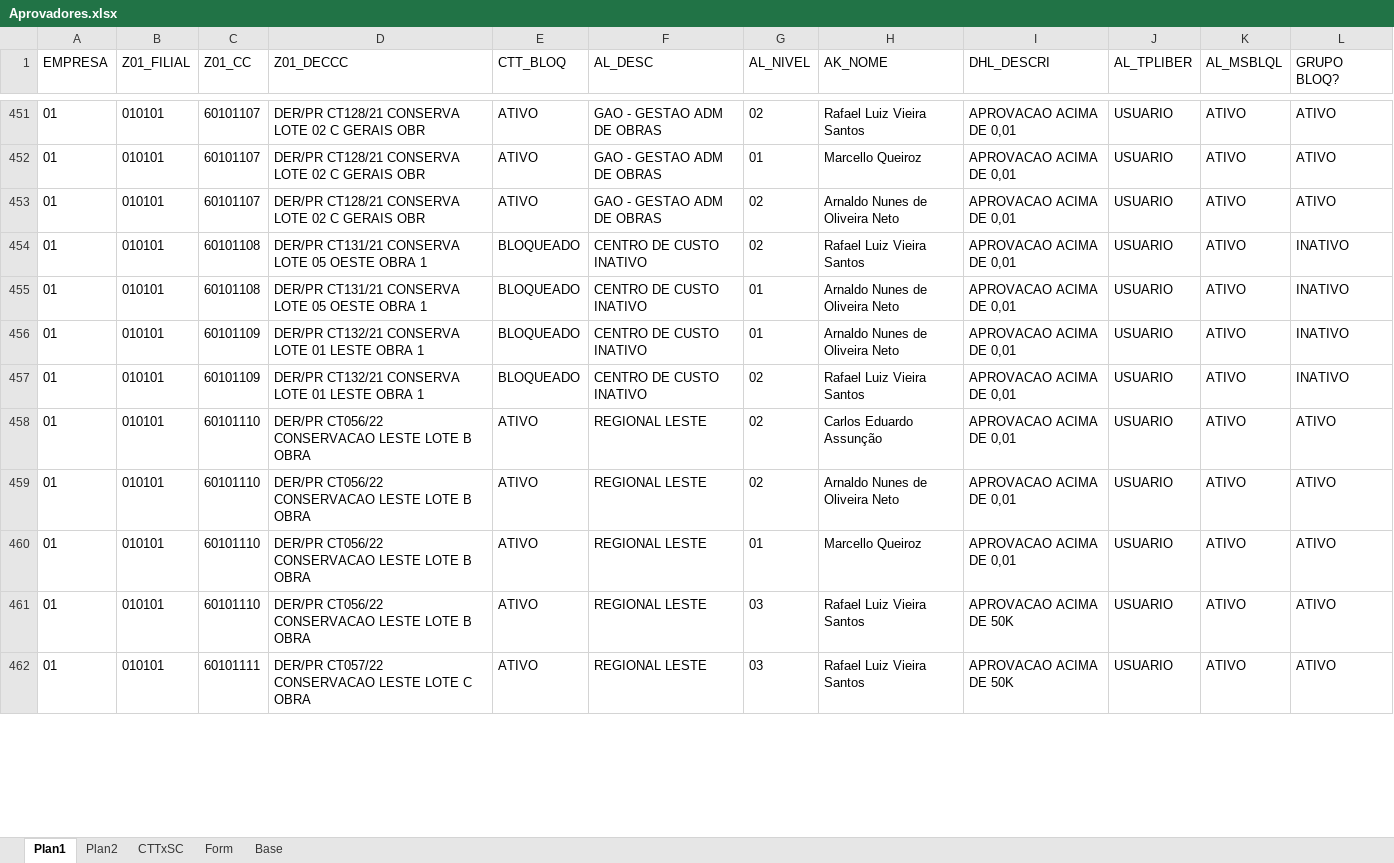
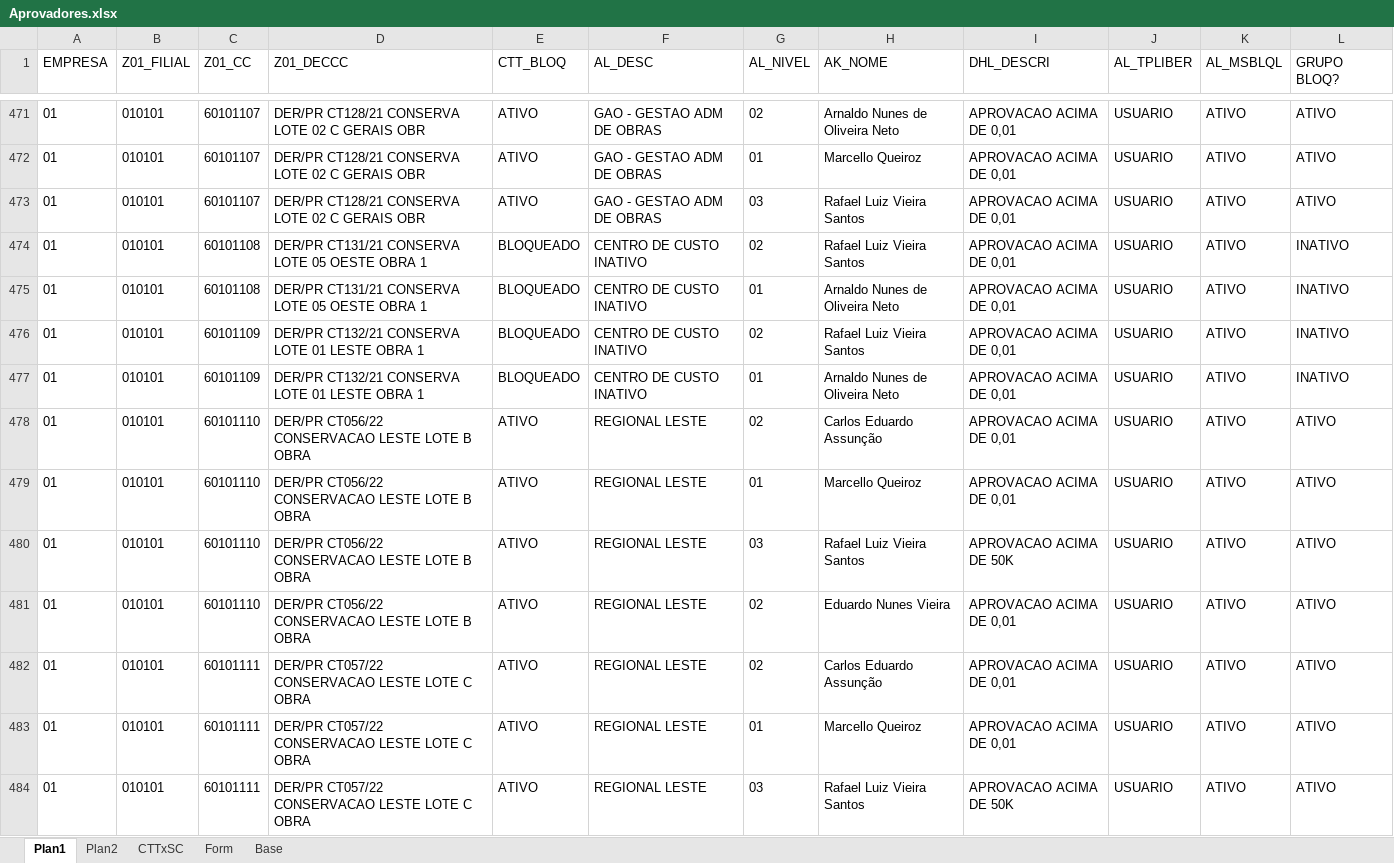
Before and after one commit to iTs-Gaah/Dashboards, an Excel workbook: pages/Aprovadores.xlsx, sheet Plan1, drawn as a sheet; only a part is shown, gaps mark what is left out; values as stored, in another font and other column widths than the file's, no borders; removed rows and columns are numbered as before the commit, all else as after; the diff covers the shown part only; the diff names each change by its address in the sheet, - before the commit and + after, or states it on an @@ line.

```diff
--- a/pages/Aprovadores.xlsx (sheet Plan1)
+++ b/pages/Aprovadores.xlsx (sheet Plan1)
-H471 (AK_NOME): Rafael Luiz Vieira Santos
+H471 (AK_NOME): Arnaldo Nunes de Oliveira Neto
-G473 (AL_NIVEL): 02
+G473 (AL_NIVEL): 03
-H473 (AK_NOME): Arnaldo Nunes de Oliveira Neto
+H473 (AK_NOME): Rafael Luiz Vieira Santos
@@ row 457 moved to row 476: 01 @@
-row 459: 01 | 010101 | 60101110 | DER/PR CT056/22 CONSERVACAO LESTE LOTE B OBRA | ATIVO | REGIONAL LESTE | 02 | Arnaldo Nunes de Oliveira Neto | APROVACAO ACIMA DE 0,01 | USUARIO | ATIVO | ATIVO
+row 481: 01 | 010101 | 60101110 | DER/PR CT056/22 CONSERVACAO LESTE LOTE B OBRA | ATIVO | REGIONAL LESTE | 02 | Eduardo Nunes Vieira | APROVACAO ACIMA DE 0,01 | USUARIO | ATIVO | ATIVO
+row 482: 01 | 010101 | 60101111 | DER/PR CT057/22 CONSERVACAO LESTE LOTE C OBRA | ATIVO | REGIONAL LESTE | 02 | Carlos Eduardo Assunção | APROVACAO ACIMA DE 0,01 | USUARIO | ATIVO | ATIVO
+row 483: 01 | 010101 | 60101111 | DER/PR CT057/22 CONSERVACAO LESTE LOTE C OBRA | ATIVO | REGIONAL LESTE | 01 | Marcello Queiroz | APROVACAO ACIMA DE 0,01 | USUARIO | ATIVO | ATIVO
```
Also changed, not shown: 78 added rows, 21 removed rows, 149 moved rows and 181 edited cells elsewhere in this sheet, sheet Form, sheet Plan2, 19 other files.
